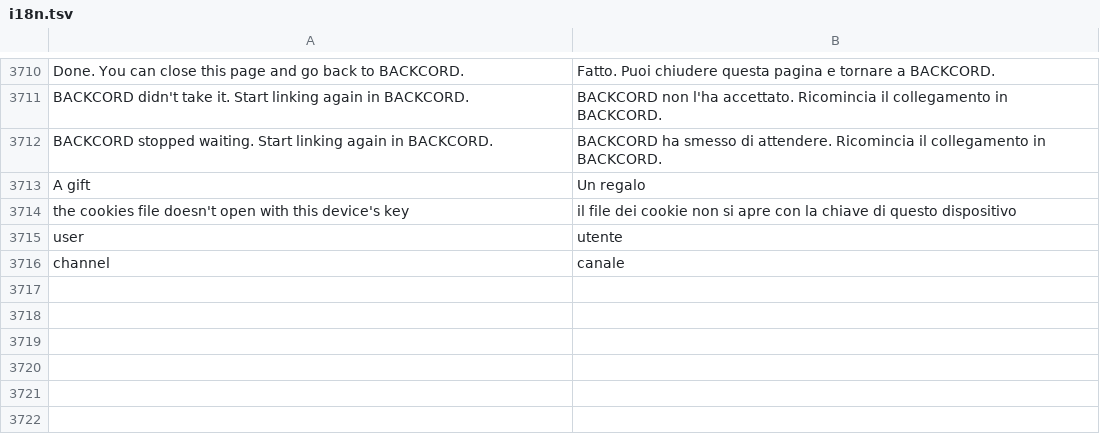
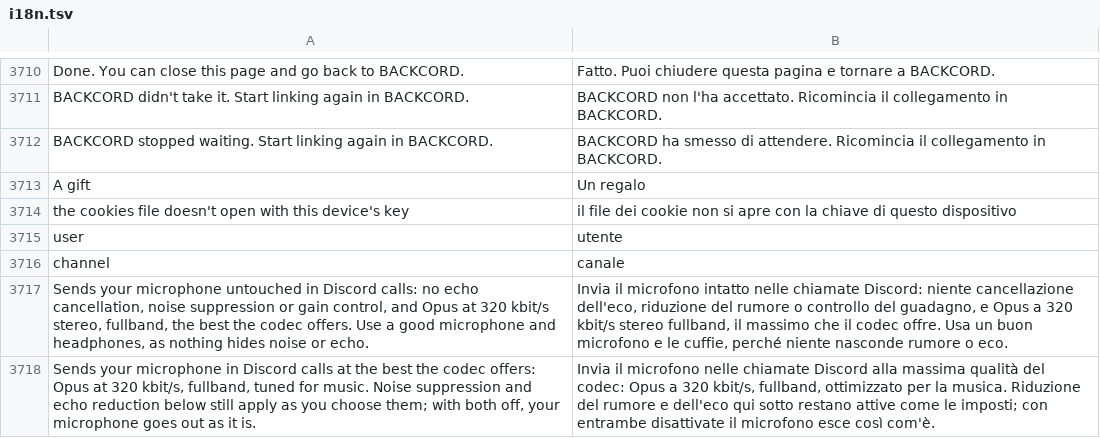
Before and after one commit to Spike848/BACKCORD, a TSV file: crates/backcord-iced-kit/src/i18n.tsv, drawn as a sheet; only a part is shown, gaps mark what is left out; the diff names each change by its address in the sheet, - before the commit and + after, or states it on an @@ line.

```diff
--- a/crates/backcord-iced-kit/src/i18n.tsv
+++ b/crates/backcord-iced-kit/src/i18n.tsv
+row 3717: Sends your microphone untouched in Discord calls: no echo cancellation, noise suppression or gain control, and Opus at 320 kbit/s stereo, fullband, the best the codec offers. Use a good microphone and headphones, as nothing hides noise or echo. | Invia il microfono intatto nelle chiamate Discord: niente cancellazione dell'eco, riduzione del rumore o controllo del guadagno, e Opus a 320 kbit/s stereo fullband, il massimo che il codec offre. Usa un buon microfono e le cuffie, perché niente nasconde rumore o eco.
+row 3718: Sends your microphone in Discord calls at the best the codec offers: Opus at 320 kbit/s, fullband, tuned for music. Noise suppression and echo reduction below still apply as you choose them; with both off, your microphone goes out as it is. | Invia il microfono nelle chiamate Discord alla massima qualità del codec: Opus a 320 kbit/s, fullband, ottimizzato per la musica. Riduzione del rumore e dell'eco qui sotto restano attive come le imposti; con entrambe disattivate il microfono esce così com'è.
```
Also changed, not shown: 24 other files.
